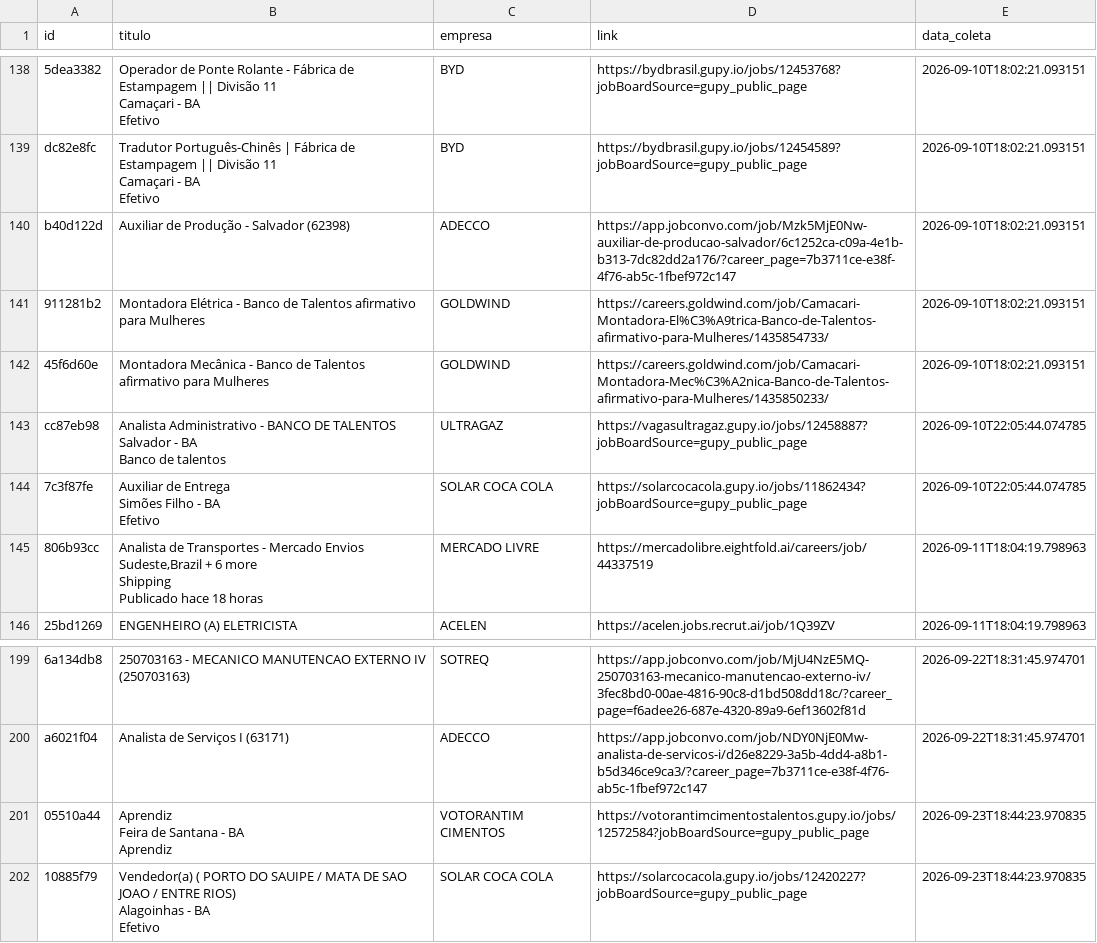
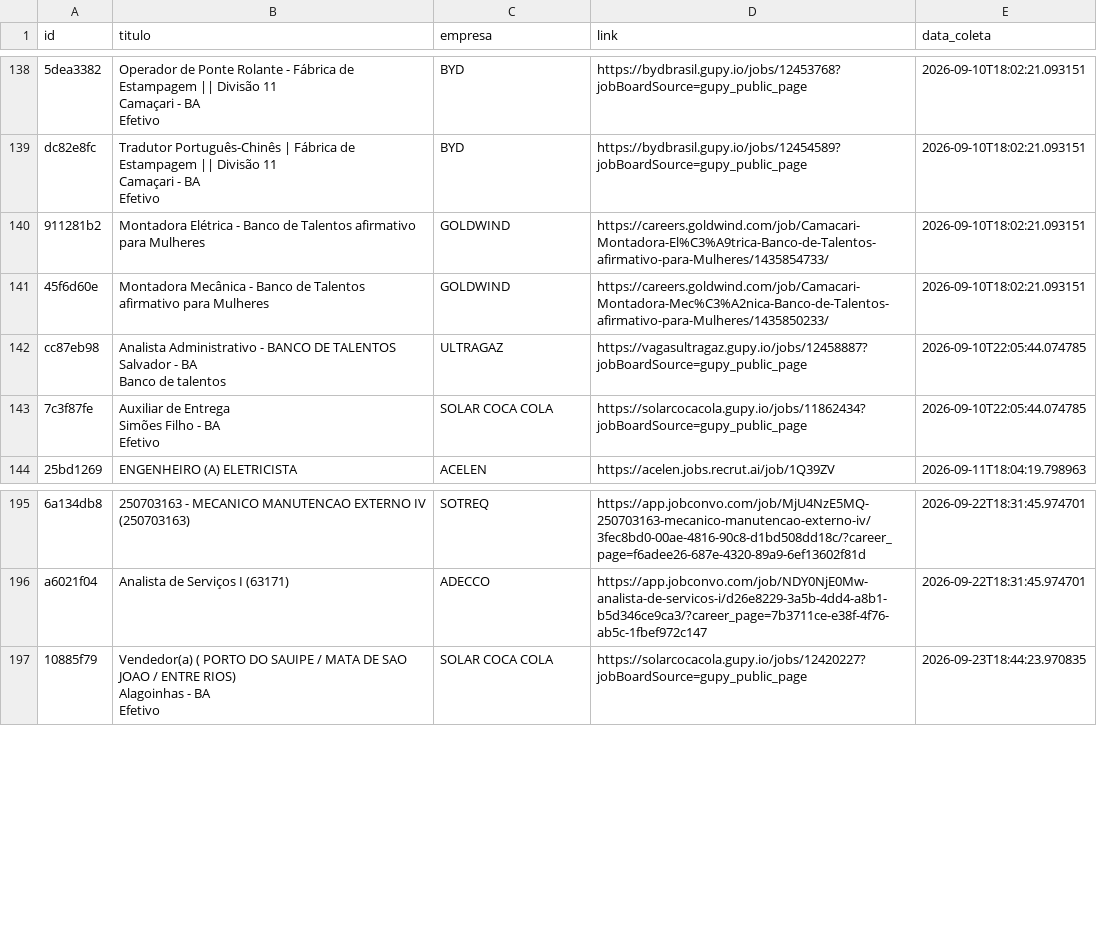
Before and after one commit to AndreyCarlos07/central-vagas, a CSV file: vagas_backup.csv, drawn as a sheet; only a part is shown, gaps mark what is left out; removed rows and columns are numbered as before the commit, all else as after; ↵ is a line break in a cell; the diff covers the shown part only; the diff names each change by its address in the sheet, - before the commit and + after, or states it on an @@ line.

```diff
--- a/vagas_backup.csv
+++ b/vagas_backup.csv
-row 140: b40d122d | Auxiliar de Produção - Salvador (62398) | ADECCO | https://app.jobconvo.com/job/Mzk5MjE0Nw-auxiliar-de-producao-salvador/6c1252ca-c09a-4e1b-b313-7dc82dd2a176/?career_page=7b3711ce-e38f-4f76-ab5c-1fbef972c147 | 2026-09-10T18:02:21.093151
-row 145: 806b93cc | Analista de Transportes - Mercado Envios ↵ Sudeste,Brazil + 6 more ↵ Shipping ↵ Publicado hace 18 horas | MERCADO LIVRE | https://mercadolibre.eightfold.ai/careers/job/44337519 | 2026-09-11T18:04:19.798963
-row 201: 05510a44 | Aprendiz ↵ Feira de Santana - BA ↵ Aprendiz | VOTORANTIM CIMENTOS | https://votorantimcimentostalentos.gupy.io/jobs/12572584?jobBoardSource=gupy_public_page | 2026-09-23T18:44:23.970835
```
Also changed, not shown: 19 added rows and 12 removed rows elsewhere in this file.
